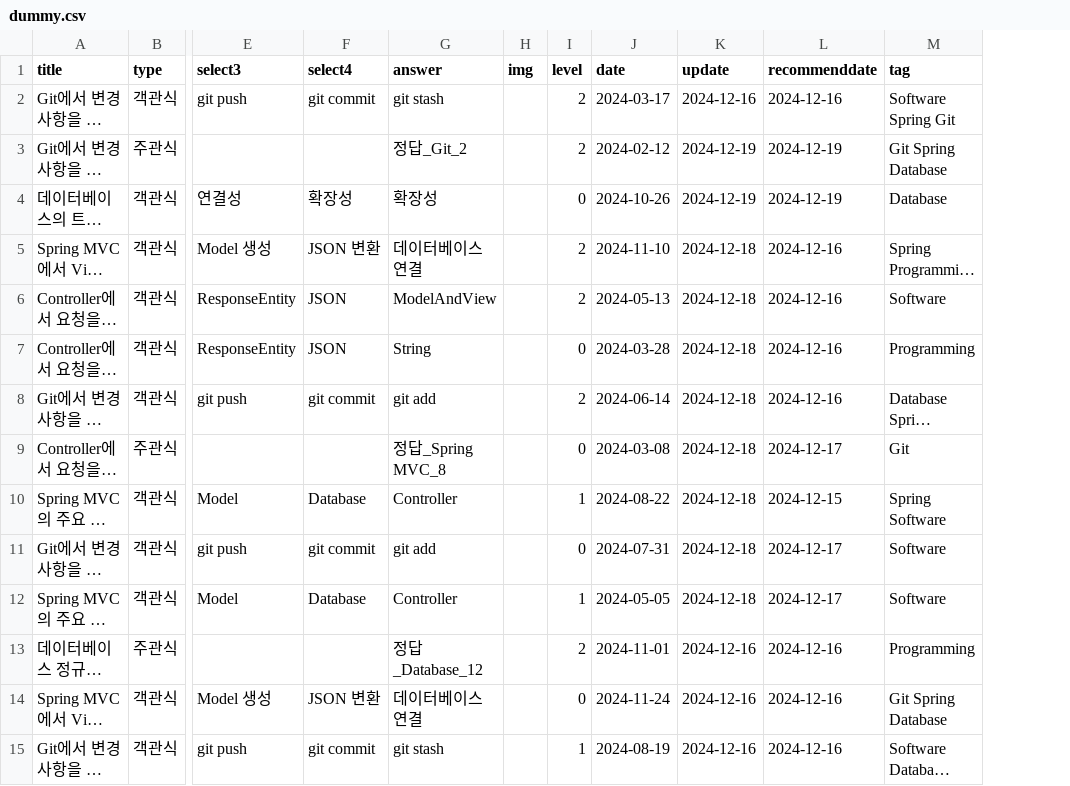
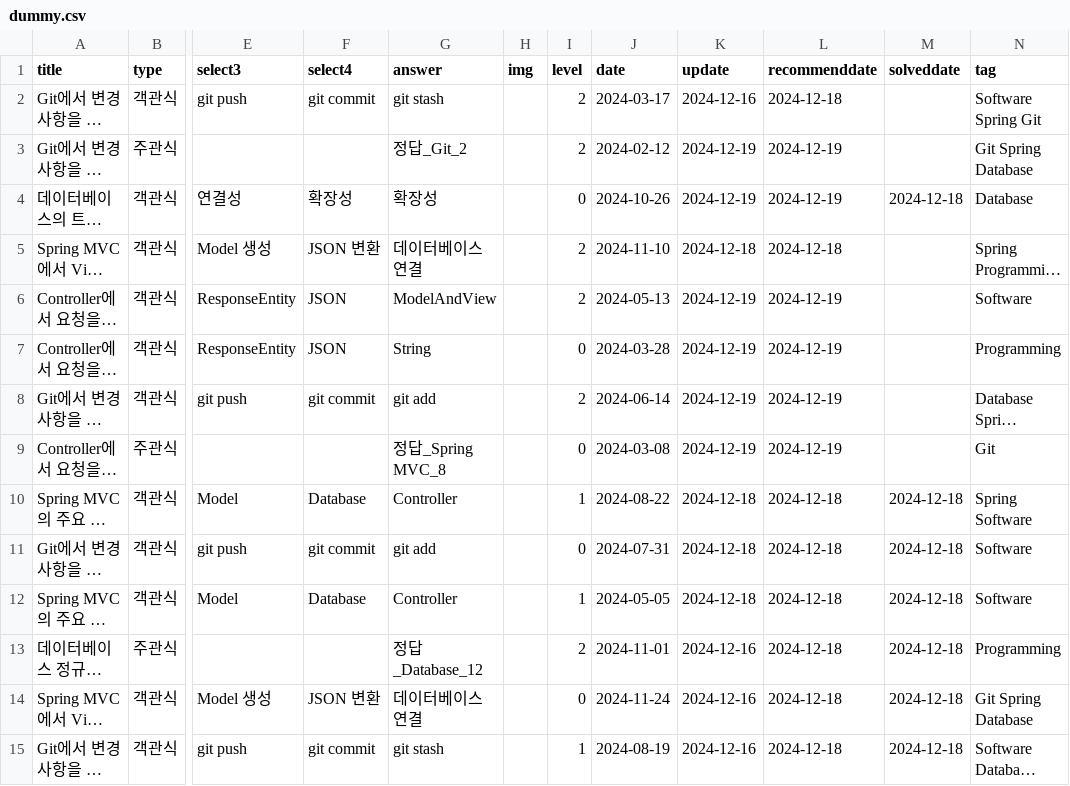
Before and after one commit to HowAboutQuestion/Legacy-HowAboutQuestion, a CSV file: public/dummy.csv, drawn as a sheet; only a part is shown, gaps mark what is left out; long unchanged cells end in …; the diff covers the shown part only; the diff names each change by its address in the sheet, - before the commit and + after, or states it on an @@ line.

```diff
--- a/public/dummy.csv
+++ b/public/dummy.csv
+column M (solveddate), rows 4-15: 2024-12-18 |  |  |  |  |  | 2024-12-18 | 2024-12-18 | 2024-12-18 | 2024-12-18 | 2024-12-18 | 2024-12-18
-L2 (recommenddate): 2024-12-16
+L2 (recommenddate): 2024-12-18
-L5 (recommenddate): 2024-12-16
+L5 (recommenddate): 2024-12-18
-K6:K9 (update): 2024-12-18
+K6:K9 (update): 2024-12-19
-L6:L8 (recommenddate): 2024-12-16
+L6:L8 (recommenddate): 2024-12-19
-L9 (recommenddate): 2024-12-17
+L9 (recommenddate): 2024-12-19
-L10 (recommenddate): 2024-12-15
+L10 (recommenddate): 2024-12-18
-L11:L12 (recommenddate): 2024-12-17
+L11:L12 (recommenddate): 2024-12-18
-L13:L15 (recommenddate): 2024-12-16
+L13:L15 (recommenddate): 2024-12-18
```
Also changed, not shown: 36 edited cells elsewhere in this file, 2 other files.
